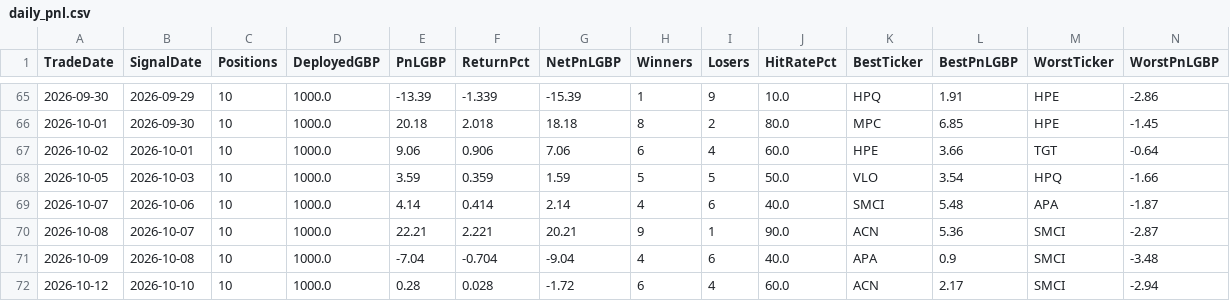
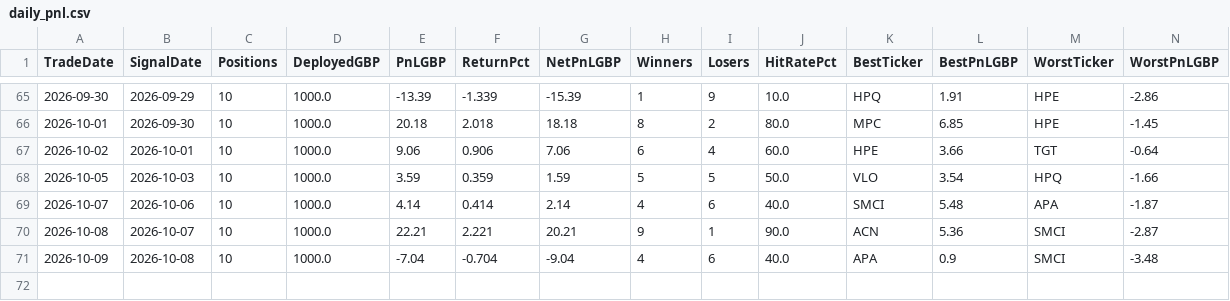
Before and after one commit to MrinalBhargava/sp500-dashboard, a CSV file: daily_pnl.csv, drawn as a sheet; only a part is shown, gaps mark what is left out; rows hold the shown columns only; the diff names each change by its address in the sheet, - before the commit and + after, or states it on an @@ line.

```diff
--- a/daily_pnl.csv
+++ b/daily_pnl.csv
-row 72: 2026-10-12 | 2026-10-10 | 10 | 1000.0 | 0.28 | 0.028 | -1.72 | 6 | 4 | 60.0 | ACN | 2.17 | SMCI | -2.94
```
Also changed, not shown: positions_pnl.csv.
